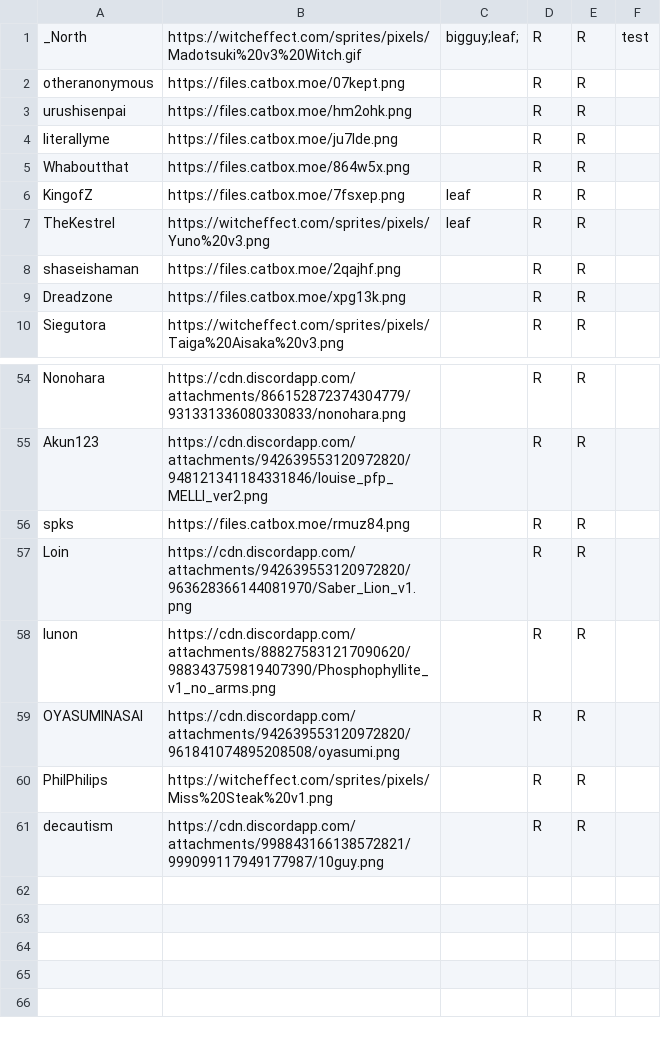
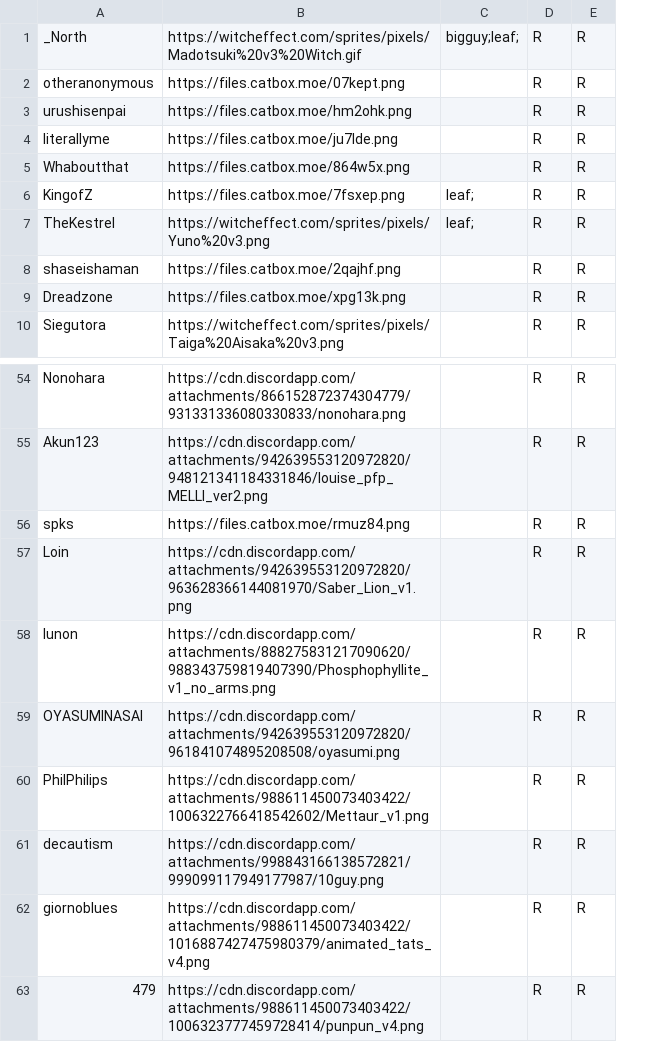
Before and after one commit to HyphenSouth/Thunderdome-Fantasy, a CSV file: char/bkt.csv, drawn as a sheet; only a part is shown, gaps mark what is left out; removed rows and columns are numbered as before the commit, all else as after; the diff names each change by its address in the sheet, - before the commit and + after, or states it on an @@ line.

```diff
--- a/char/bkt.csv
+++ b/char/bkt.csv
-column C, rows 1-7: bigguy;leaf; |  |  |  |  | leaf | leaf
+column C, rows 1-7: bigguy;leaf; |  |  |  |  | leaf; | leaf;
-column F, row 1: test
-B60: https://witcheffect.com/sprites/pixels/Miss%20Steak%20v1.png
+B60: https://cdn.discordapp.com/attachments/988611450073403422/1006322766418542602/Mettaur_v1.png
+row 62: giornoblues | https://cdn.discordapp.com/attachments/988611450073403422/1016887427475980379/animated_tats_v4.png |  | R | R
+row 63: 479 | https://cdn.discordapp.com/attachments/988611450073403422/1006323777459728414/punpun_v4.png |  | R | R
```
Also changed, not shown: char/2022 part3.csv, char/puchi.csv, 15 other files.
